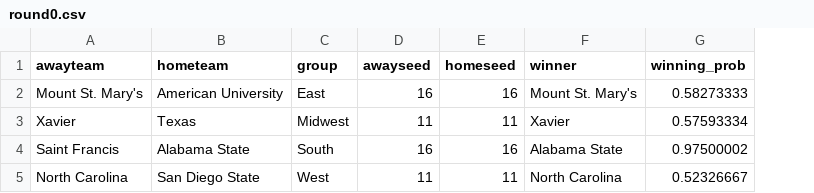
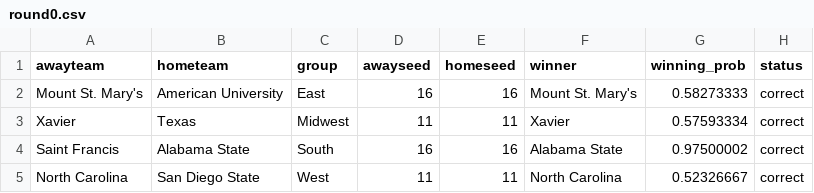
Before and after one commit to jameskemper/jkemper, a CSV file: wreckem_model/Bracket_2025/round0.csv, drawn as a sheet; the diff names each change by its address in the sheet, - before the commit and + after, or states it on an @@ line.

```diff
--- a/wreckem_model/Bracket_2025/round0.csv
+++ b/wreckem_model/Bracket_2025/round0.csv
+column H (status), rows 2-5: all correct
```
Also changed, not shown: 1 other file.
